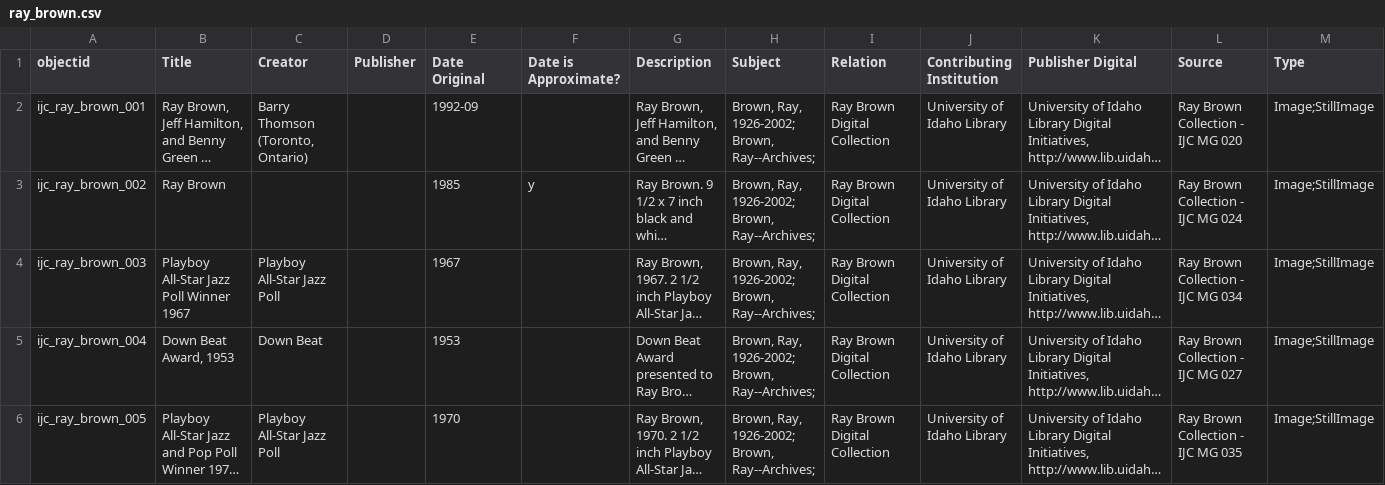
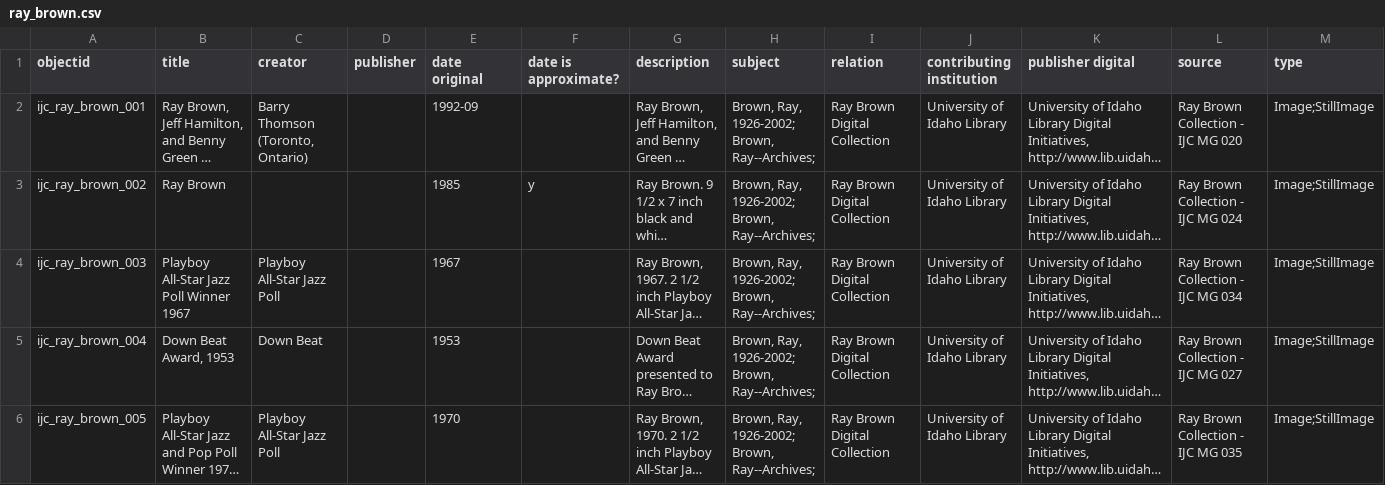
Before and after one commit to uidaholib/ijc-collection-template, a CSV file: docs/metadata/ray_brown.csv, drawn as a sheet; only a part is shown; long unchanged cells end in …; the diff covers the shown part only; the diff names each change by its address in the sheet, - before the commit and + after, or states it on an @@ line.

```diff
--- a/docs/metadata/ray_brown.csv
+++ b/docs/metadata/ray_brown.csv
-B1: Title
+B1: title
-C1: Creator
+C1: creator
-D1: Publisher
+D1: publisher
-E1: Date Original
+E1: date original
-F1: Date is Approximate?
+F1: date is approximate?
-G1: Description
+G1: description
-H1: Subject
+H1: subject
-I1: Relation
+I1: relation
-J1: Contributing Institution
+J1: contributing institution
-K1: Publisher Digital
+K1: publisher digital
-L1: Source
+L1: source
-M1: Type
+M1: type
```
Also changed, not shown: 20 edited cells elsewhere in this file.
